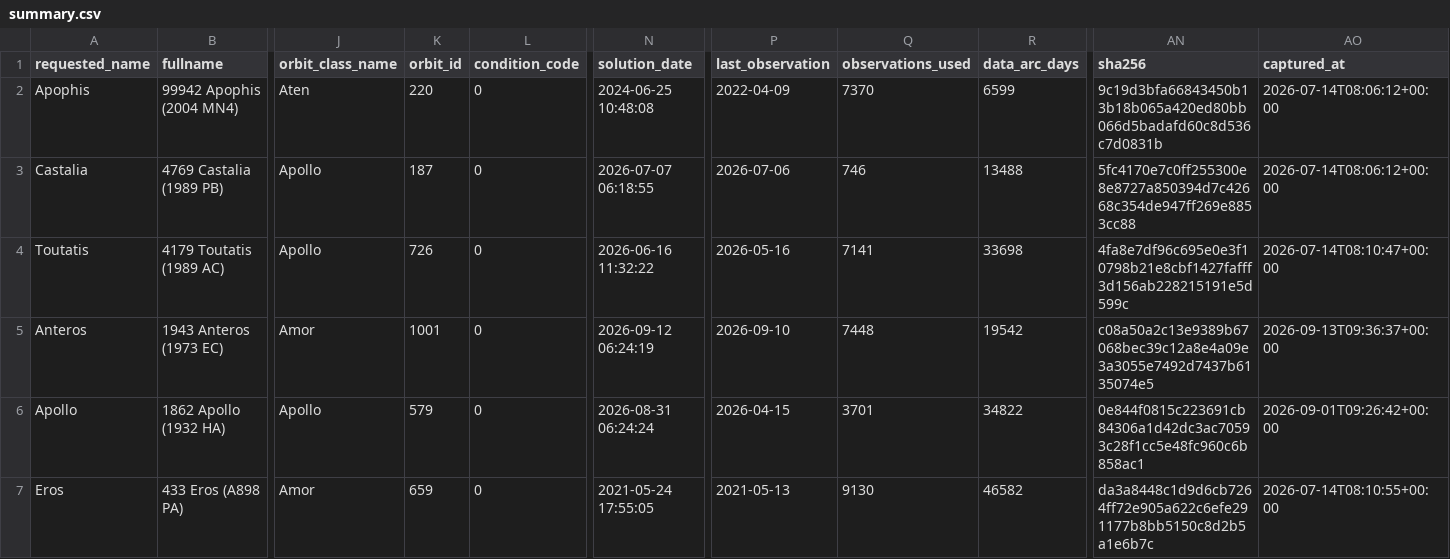
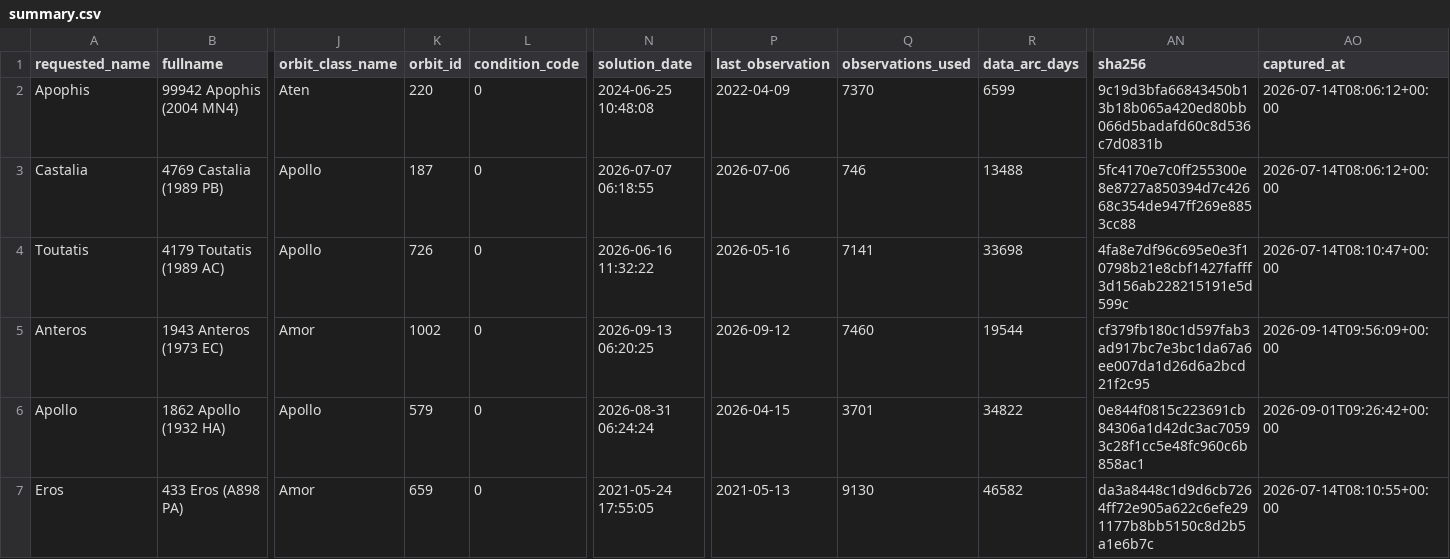
Before and after one commit to achillesromer-coder/Data, a CSV file: data/jpl/sbdb/latest/summary.csv, drawn as a sheet; only a part is shown, gaps mark what is left out; the diff names each change by its address in the sheet, - before the commit and + after, or states it on an @@ line.

```diff
--- a/data/jpl/sbdb/latest/summary.csv
+++ b/data/jpl/sbdb/latest/summary.csv
-K5 (orbit_id): 1001
+K5 (orbit_id): 1002
-N5 (solution_date): 2026-09-12 06:24:19
+N5 (solution_date): 2026-09-13 06:20:25
-P5 (last_observation): 2026-09-10
+P5 (last_observation): 2026-09-12
-Q5 (observations_used): 7448
+Q5 (observations_used): 7460
-R5 (data_arc_days): 19542
+R5 (data_arc_days): 19544
-AN5 (sha256): c08a50a2c13e9389b67068bec39c12a8e4a09e3a3055e7492d7437b6135074e5
+AN5 (sha256): cf379fb180c1d597fab3ad917bc7e3bc1da67a6ee007da1d26d6a2bcd21f2c95
-AO5 (captured_at): 2026-09-13T09:36:37+00:00
+AO5 (captured_at): 2026-09-14T09:56:09+00:00
```
Also changed, not shown: data/jpl/horizons/latest/summary.csv, data/jpl/neighbours/horizons/latest/summary.csv, 29 other files.
